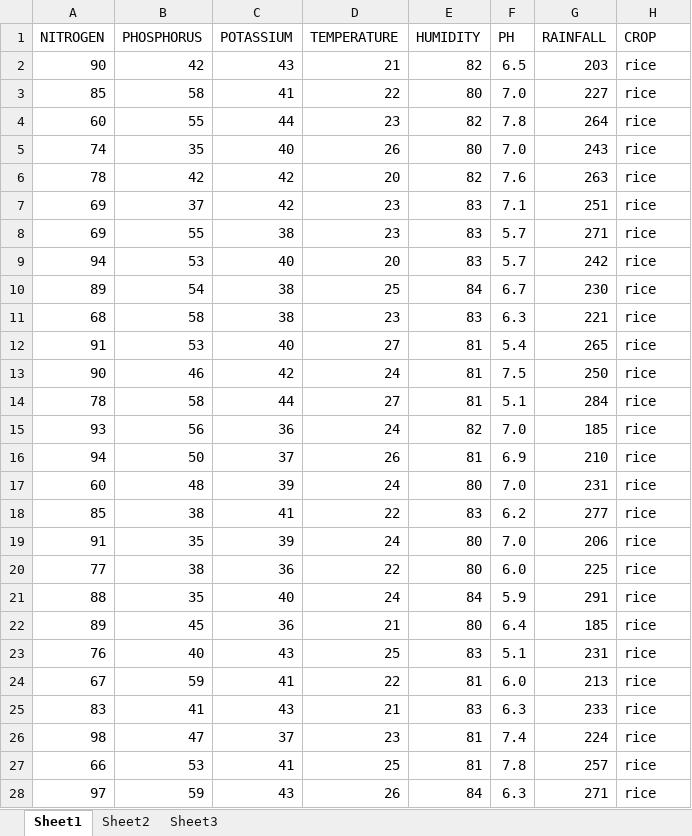
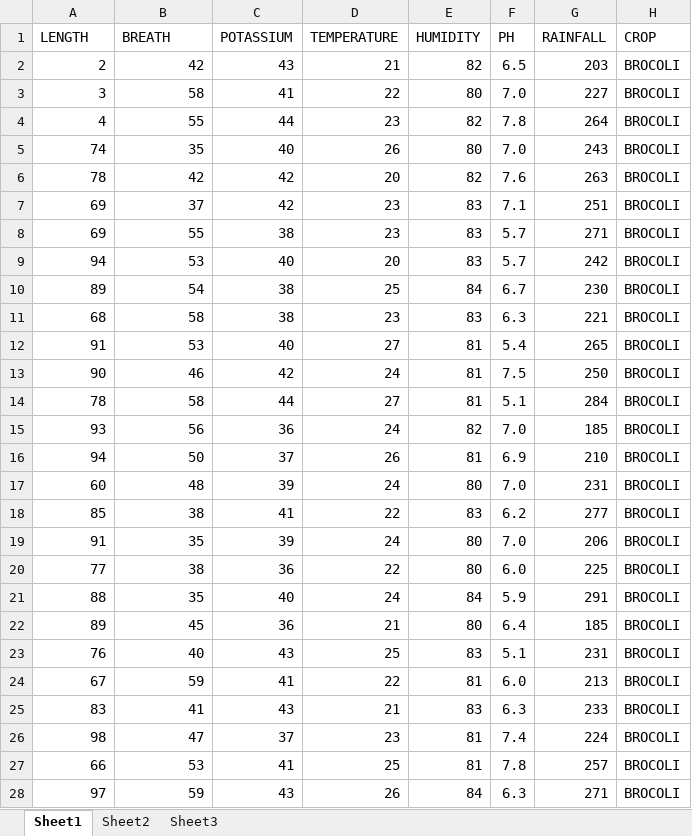
Before and after one commit to nihalnabha/hydro, an Excel workbook: crop.xlsx, sheet Sheet1, drawn as a sheet; only a part is shown; values as stored, in another font and other column widths than the file's, no borders; the diff covers the shown part only; the diff names each change by its address in the sheet, - before the commit and + after, or states it on an @@ line.

```diff
--- a/crop.xlsx (sheet Sheet1)
+++ b/crop.xlsx (sheet Sheet1)
-A1: NITROGEN
+A1: LENGTH
-B1: PHOSPHORUS
+B1: BREATH
-A2 (LENGTH): 90
+A2 (LENGTH): 2
-H2:H28 (CROP): rice
+H2:H28 (CROP): BROCOLI
-A3 (LENGTH): 85
+A3 (LENGTH): 3
-A4 (LENGTH): 60
+A4 (LENGTH): 4
```
Also changed, not shown: 470 edited cells elsewhere in this sheet, 1 other file.
